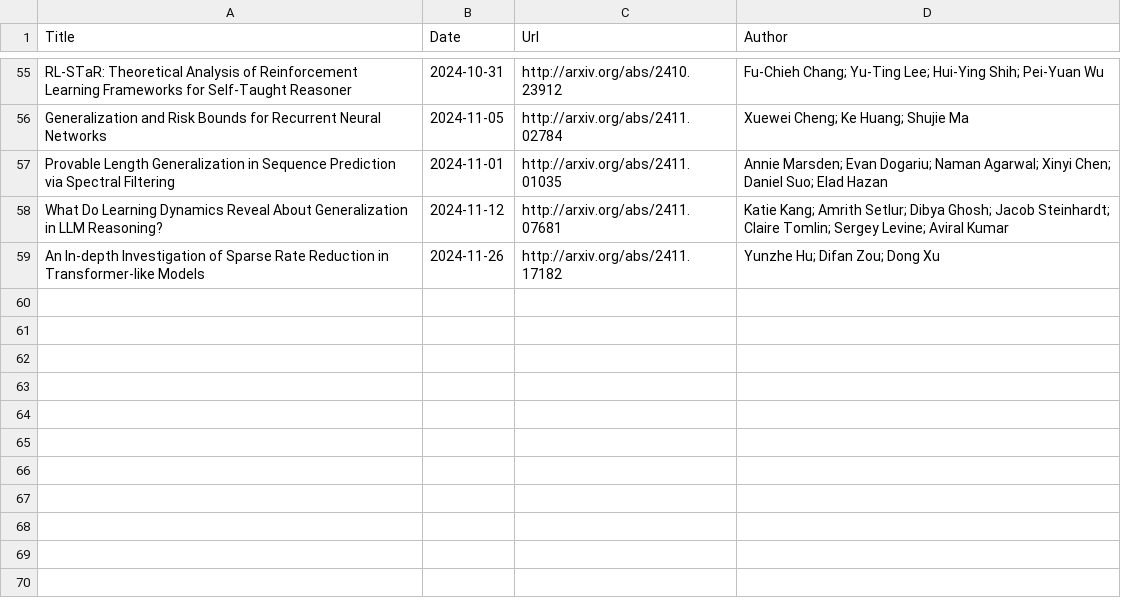
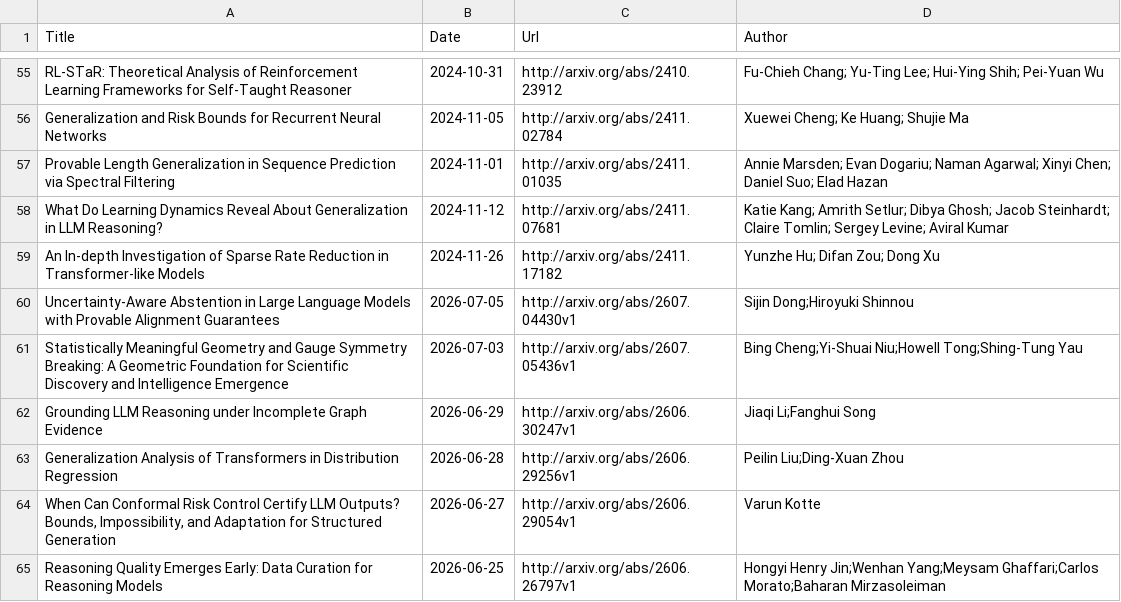
Before and after one commit to Furyton/awesome-language-model-analysis, a CSV file: papers/phenomena-of-interest/learning/papers.csv, drawn as a sheet; only a part is shown, gaps mark what is left out; the diff names each change by its address in the sheet, - before the commit and + after, or states it on an @@ line.

```diff
--- a/papers/phenomena-of-interest/learning/papers.csv
+++ b/papers/phenomena-of-interest/learning/papers.csv
+row 60: Uncertainty-Aware Abstention in Large Language Models with Provable Alignment Guarantees | 2026-07-05 | http://arxiv.org/abs/2607.04430v1 | Sijin Dong;Hiroyuki Shinnou
+row 61: Statistically Meaningful Geometry and Gauge Symmetry Breaking: A Geometric Foundation for Scientific Discovery and Intelligence Emergence | 2026-07-03 | http://arxiv.org/abs/2607.05436v1 | Bing Cheng;Yi-Shuai Niu;Howell Tong;Shing-Tung Yau
+row 62: Grounding LLM Reasoning under Incomplete Graph Evidence | 2026-06-29 | http://arxiv.org/abs/2606.30247v1 | Jiaqi Li;Fanghui Song
+row 63: Generalization Analysis of Transformers in Distribution Regression | 2026-06-28 | http://arxiv.org/abs/2606.29256v1 | Peilin Liu;Ding-Xuan Zhou
+row 64: When Can Conformal Risk Control Certify LLM Outputs? Bounds, Impossibility, and Adaptation for Structured Generation | 2026-06-27 | http://arxiv.org/abs/2606.29054v1 | Varun Kotte
+row 65: Reasoning Quality Emerges Early: Data Curation for Reasoning Models | 2026-06-25 | http://arxiv.org/abs/2606.26797v1 | Hongyi Henry Jin;Wenhan Yang;Meysam Ghaffari;Carlos Morato;Baharan Mirzasoleiman
```
Also changed, not shown: papers/mechanistic-engineering/papers.csv, papers/phenomena-of-interest/in-context-learning/papers.csv, 16 other files.
